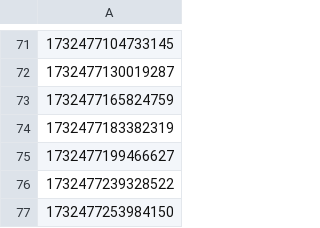
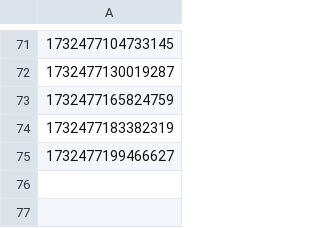
Before and after one commit to hmcts/civil-performance, a CSV file: XUISpecClaims.csv, drawn as a sheet; only a part is shown, gaps mark what is left out.

Commit message:
Updated script for Intermediate and Multi Track

```diff
--- a/XUISpecClaims.csv
+++ b/XUISpecClaims.csv
@@ -75,3 +75 @@
 1732477199466627
-1732477239328522
-1732477253984150
```
